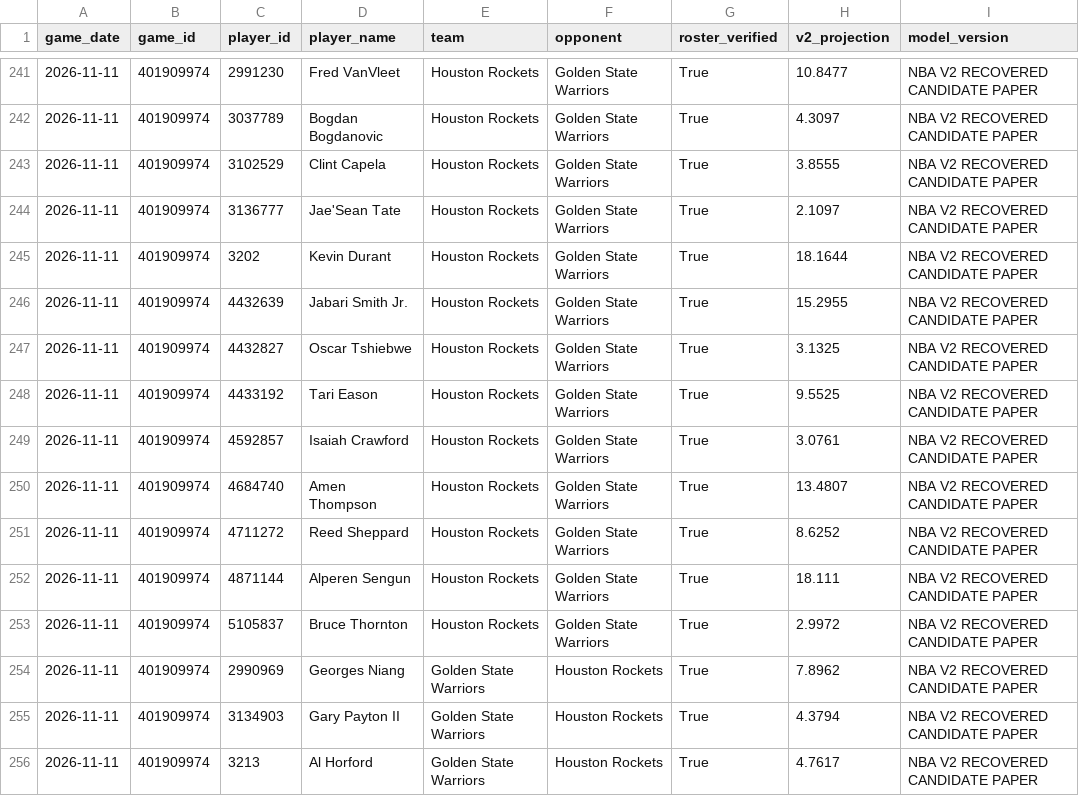
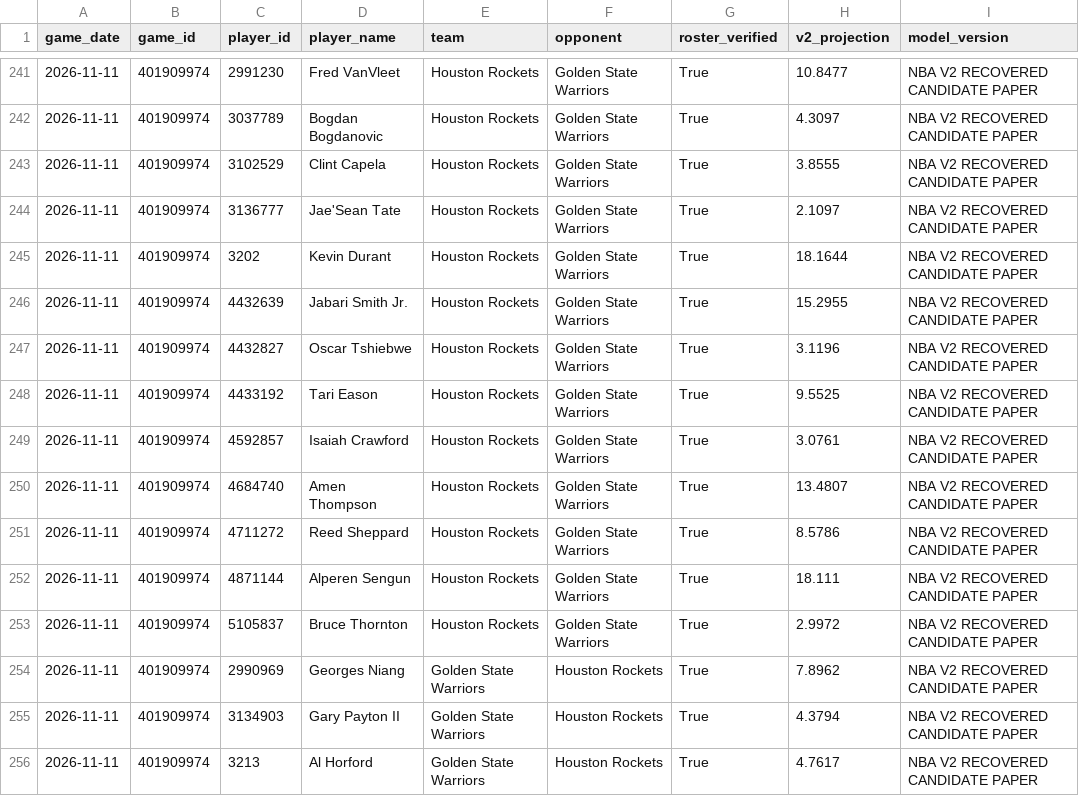
Before and after one commit to easymoneyschulz/sports-betting-command-center, a CSV file: public_data/nba_v2_recovered_candidate_predictions.csv, drawn as a sheet; only a part is shown, gaps mark what is left out.

```diff
--- a/public_data/nba_v2_recovered_candidate_predictions.csv
+++ b/public_data/nba_v2_recovered_candidate_predictions.csv
@@ -246,3 +246,3 @@ game_date,game_id,player_id,player_name,team,opponent,roster_verified,v2_project
 2026-11-11,401909974,4432639,Jabari Smith Jr.,Houston Rockets,Golden State Warriors,True,15.2955,NBA V2 RECOVERED CANDIDATE PAPER
-2026-11-11,401909974,4432827,Oscar Tshiebwe,Houston Rockets,Golden State Warriors,True,3.1325,NBA V2 RECOVERED CANDIDATE PAPER
+2026-11-11,401909974,4432827,Oscar Tshiebwe,Houston Rockets,Golden State Warriors,True,3.1196,NBA V2 RECOVERED CANDIDATE PAPER
 2026-11-11,401909974,4433192,Tari Eason,Houston Rockets,Golden State Warriors,True,9.5525,NBA V2 RECOVERED CANDIDATE PAPER
@@ -250,3 +250,3 @@ game_date,game_id,player_id,player_name,team,opponent,roster_verified,v2_project
 2026-11-11,401909974,4684740,Amen Thompson,Houston Rockets,Golden State Warriors,True,13.4807,NBA V2 RECOVERED CANDIDATE PAPER
-2026-11-11,401909974,4711272,Reed Sheppard,Houston Rockets,Golden State Warriors,True,8.6252,NBA V2 RECOVERED CANDIDATE PAPER
+2026-11-11,401909974,4711272,Reed Sheppard,Houston Rockets,Golden State Warriors,True,8.5786,NBA V2 RECOVERED CANDIDATE PAPER
 2026-11-11,401909974,4871144,Alperen Sengun,Houston Rockets,Golden State Warriors,True,18.111,NBA V2 RECOVERED CANDIDATE PAPER
```
Also changed, not shown: public_data/nba_v2_daily_top5.csv, 2 other files.
